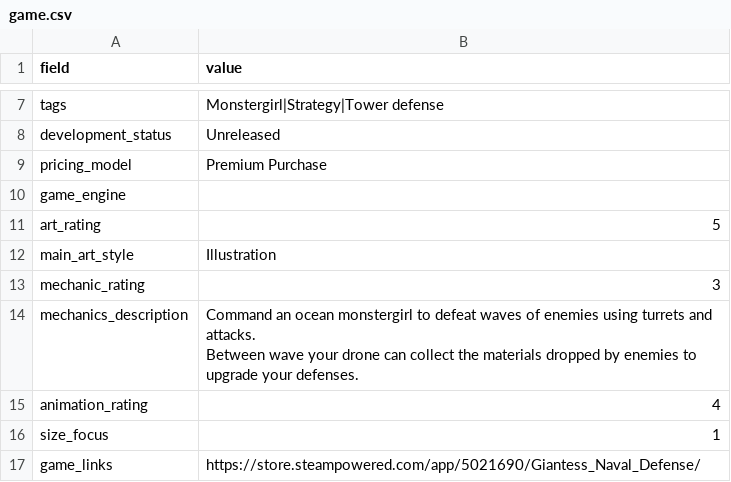
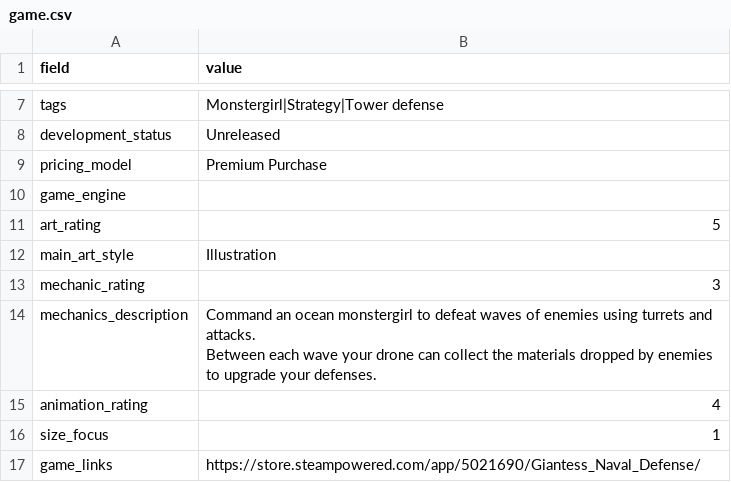
Before and after one commit to artsketter/size-game-index-content, a CSV file: games/giantess-naval-defense/game.csv, drawn as a sheet; only a part is shown, gaps mark what is left out.

```diff
--- a/games/giantess-naval-defense/game.csv
+++ b/games/giantess-naval-defense/game.csv
@@ -13,4 +13,4 @@ main_art_style,Illustration
 mechanic_rating,3
-mechanics_description,"Command an ocean monstergirl to defeat waves of enemies using turrets and attacks.
-Between wave your drone can collect the materials dropped by enemies to upgrade your defenses."
+mechanics_description,"Command an ocean monstergirl to defeat waves of enemies using turrets and attacks.
+Between each wave your drone can collect the materials dropped by enemies to upgrade your defenses."
 animation_rating,4
```
Also changed, not shown: games/tachiaki-smallproject/game.csv, 1 other file.
